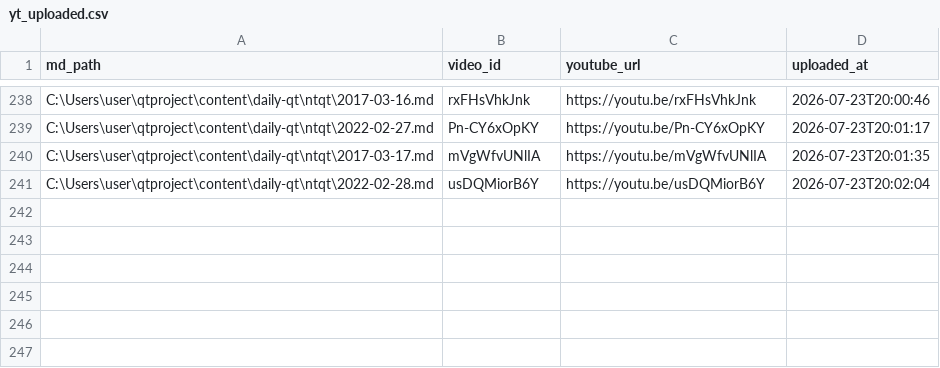
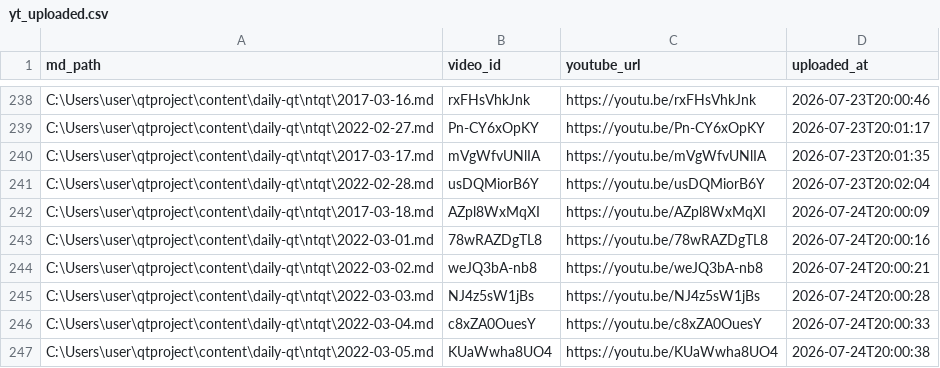
Before and after one commit to aweholy777/aweholy777.github.io, a CSV file: video-pipeline/yt_uploaded.csv, drawn as a sheet; only a part is shown, gaps mark what is left out; the diff names each change by its address in the sheet, - before the commit and + after, or states it on an @@ line.

Commit message:
5090 upload: 2026-07-24

```diff
--- a/video-pipeline/yt_uploaded.csv
+++ b/video-pipeline/yt_uploaded.csv
+row 242: C:\Users\user\qtproject\content\daily-qt\ntqt\2017-03-18.md | AZpl8WxMqXI | https://youtu.be/AZpl8WxMqXI | 2026-07-24T20:00:09
+row 243: C:\Users\user\qtproject\content\daily-qt\ntqt\2022-03-01.md | 78wRAZDgTL8 | https://youtu.be/78wRAZDgTL8 | 2026-07-24T20:00:16
+row 244: C:\Users\user\qtproject\content\daily-qt\ntqt\2022-03-02.md | weJQ3bA-nb8 | https://youtu.be/weJQ3bA-nb8 | 2026-07-24T20:00:21
+row 245: C:\Users\user\qtproject\content\daily-qt\ntqt\2022-03-03.md | NJ4z5sW1jBs | https://youtu.be/NJ4z5sW1jBs | 2026-07-24T20:00:28
+row 246: C:\Users\user\qtproject\content\daily-qt\ntqt\2022-03-04.md | c8xZA0OuesY | https://youtu.be/c8xZA0OuesY | 2026-07-24T20:00:33
+row 247: C:\Users\user\qtproject\content\daily-qt\ntqt\2022-03-05.md | KUaWwha8UO4 | https://youtu.be/KUaWwha8UO4 | 2026-07-24T20:00:38
```
Also changed, not shown: 6 other files.
